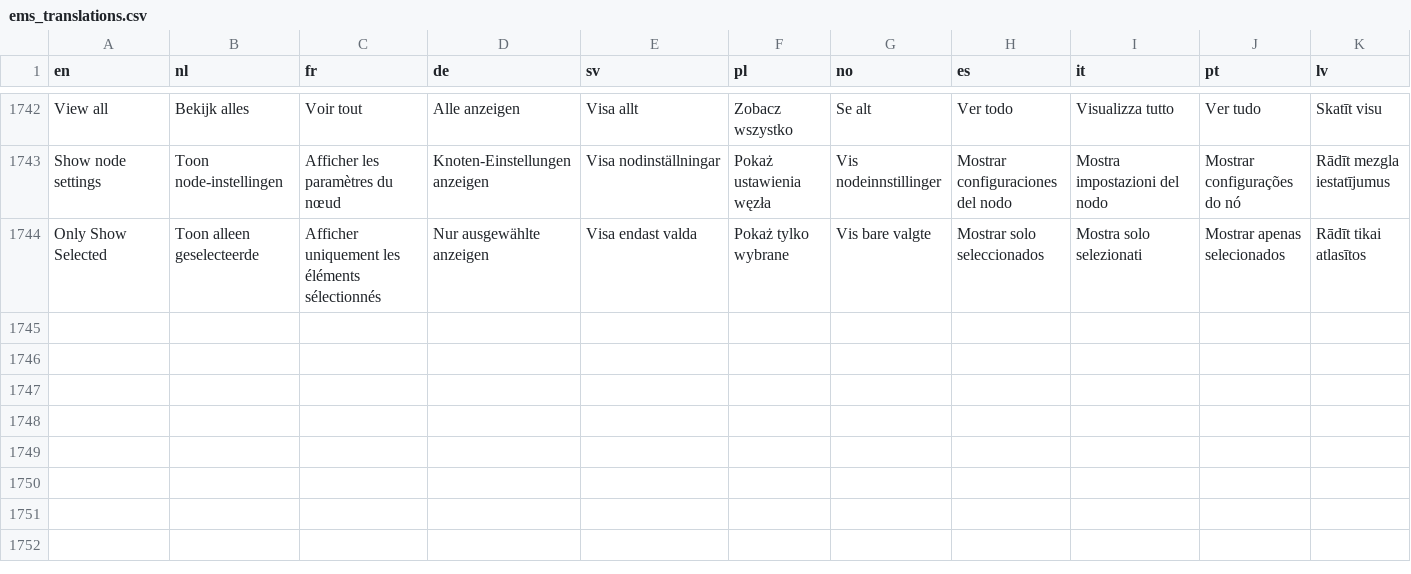
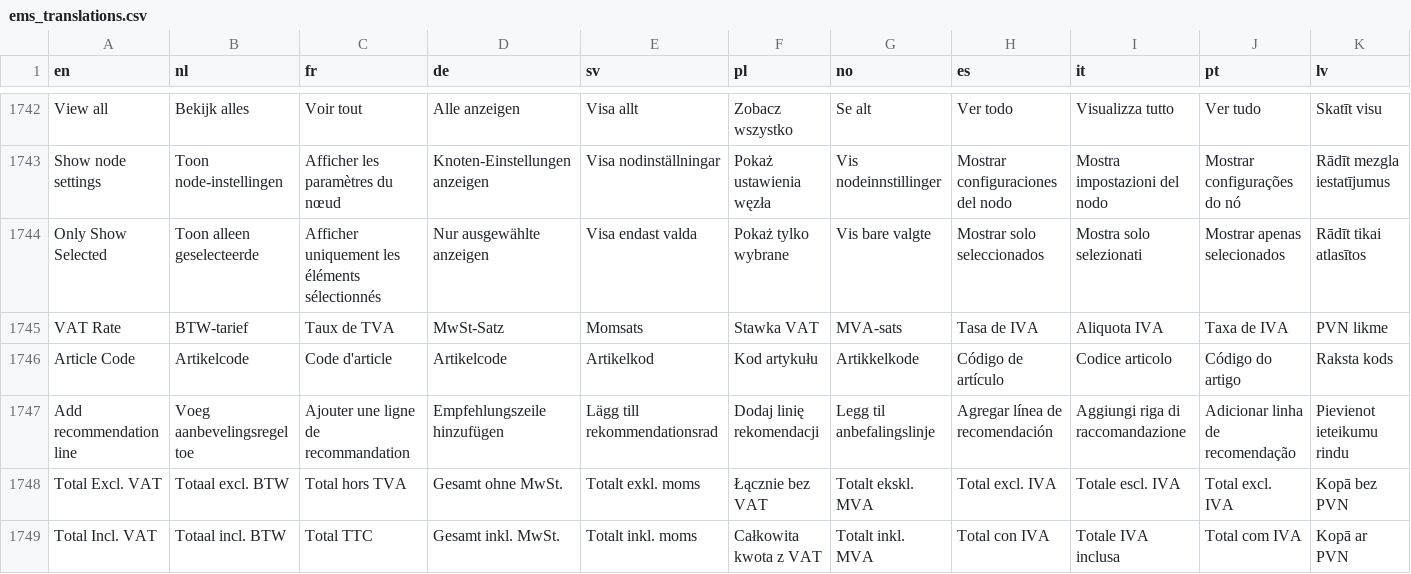
Before and after one commit to Elfsquad/translations, a CSV file: ems_translations.csv, drawn as a sheet; only a part is shown, gaps mark what is left out; rows hold the shown columns only; the diff names each change by its address in the sheet, - before the commit and + after, or states it on an @@ line.

```diff
--- a/ems_translations.csv
+++ b/ems_translations.csv
+row 1745: VAT Rate | BTW-tarief | Taux de TVA | MwSt-Satz | Momsats | Stawka VAT | MVA-sats | Tasa de IVA | Aliquota IVA | Taxa de IVA | PVN likme
+row 1746: Article Code | Artikelcode | Code d'article | Artikelcode | Artikelkod | Kod artykułu | Artikkelkode | Código de artículo | Codice articolo | Código do artigo | Raksta kods
+row 1747: Add recommendation line | Voeg aanbevelingsregel toe | Ajouter une ligne de recommandation | Empfehlungszeile hinzufügen | Lägg till rekommendationsrad | Dodaj linię rekomendacji | Legg til anbefalingslinje | Agregar línea de recomendación | Aggiungi riga di raccomandazione | Adicionar linha de recomendação | Pievienot ieteikumu rindu
+row 1748: Total Excl. VAT | Totaal excl. BTW | Total hors TVA | Gesamt ohne MwSt. | Totalt exkl. moms | Łącznie bez VAT | Totalt ekskl. MVA | Total excl. IVA | Totale escl. IVA | Total excl. IVA | Kopā bez PVN
+row 1749: Total Incl. VAT | Totaal incl. BTW | Total TTC | Gesamt inkl. MwSt. | Totalt inkl. moms | Całkowita kwota z VAT | Totalt inkl. MVA | Total con IVA | Totale IVA inclusa | Total com IVA | Kopā ar PVN
```
